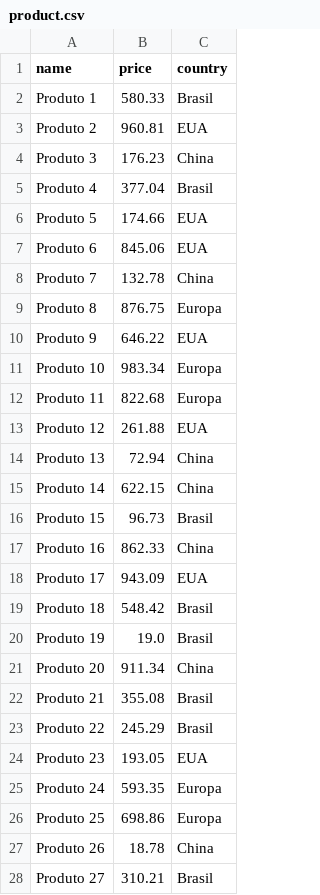
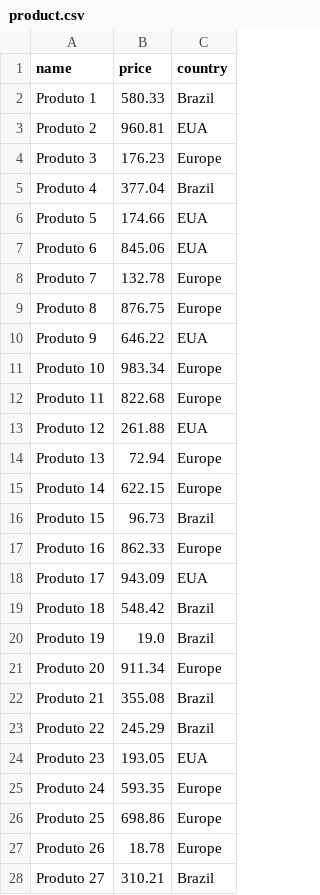
Before and after one commit to vin4h/DataManipulation, a CSV file: product/product.csv, drawn as a sheet; only a part is shown; the diff covers the shown part only.

```diff
--- a/product/product.csv
+++ b/product/product.csv
@@ -1,28 +1,28 @@
 name,price,country
-Produto 1,580.33,Brasil
+Produto 1,580.33,Brazil
 Produto 2,960.81,EUA
-Produto 3,176.23,China
-Produto 4,377.04,Brasil
+Produto 3,176.23,Europe
+Produto 4,377.04,Brazil
 Produto 5,174.66,EUA
 Produto 6,845.06,EUA
-Produto 7,132.78,China
-Produto 8,876.75,Europa
+Produto 7,132.78,Europe
+Produto 8,876.75,Europe
 Produto 9,646.22,EUA
-Produto 10,983.34,Europa
-Produto 11,822.68,Europa
+Produto 10,983.34,Europe
+Produto 11,822.68,Europe
 Produto 12,261.88,EUA
-Produto 13,72.94,China
-Produto 14,622.15,China
-Produto 15,96.73,Brasil
-Produto 16,862.33,China
+Produto 13,72.94,Europe
+Produto 14,622.15,Europe
+Produto 15,96.73,Brazil
+Produto 16,862.33,Europe
 Produto 17,943.09,EUA
-Produto 18,548.42,Brasil
-Produto 19,19.0,Brasil
-Produto 20,911.34,China
-Produto 21,355.08,Brasil
-Produto 22,245.29,Brasil
+Produto 18,548.42,Brazil
+Produto 19,19.0,Brazil
+Produto 20,911.34,Europe
+Produto 21,355.08,Brazil
+Produto 22,245.29,Brazil
 Produto 23,193.05,EUA
-Produto 24,593.35,Europa
-Produto 25,698.86,Europa
-Produto 26,18.78,China
-Produto 27,310.21,Brasil
+Produto 24,593.35,Europe
+Produto 25,698.86,Europe
+Produto 26,18.78,Europe
+Produto 27,310.21,Brazil
```
Also changed, not shown: 53 edited cells elsewhere in this file, 7 other files.
